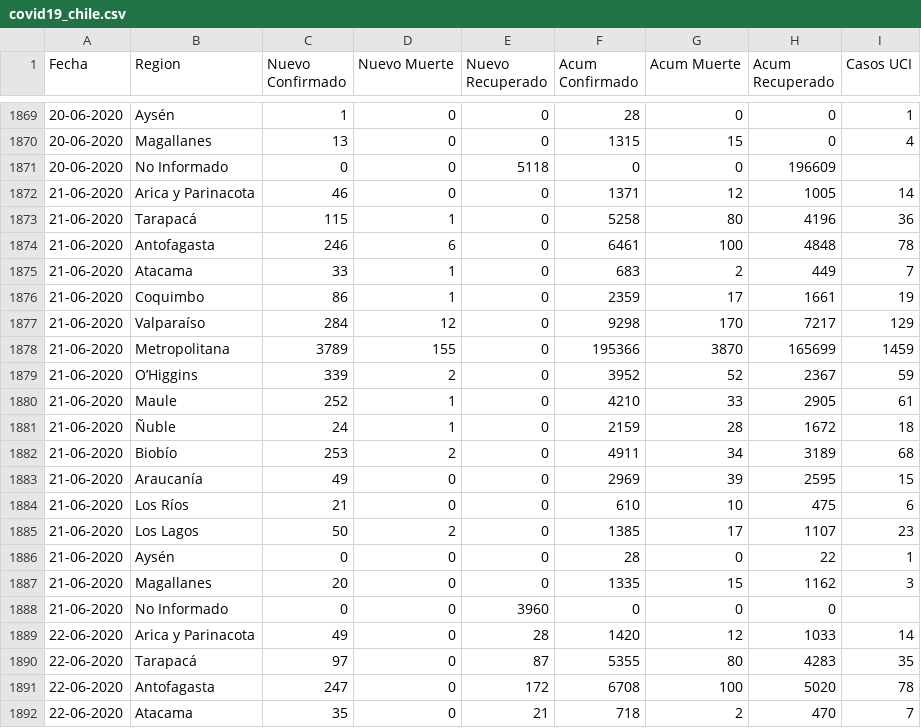
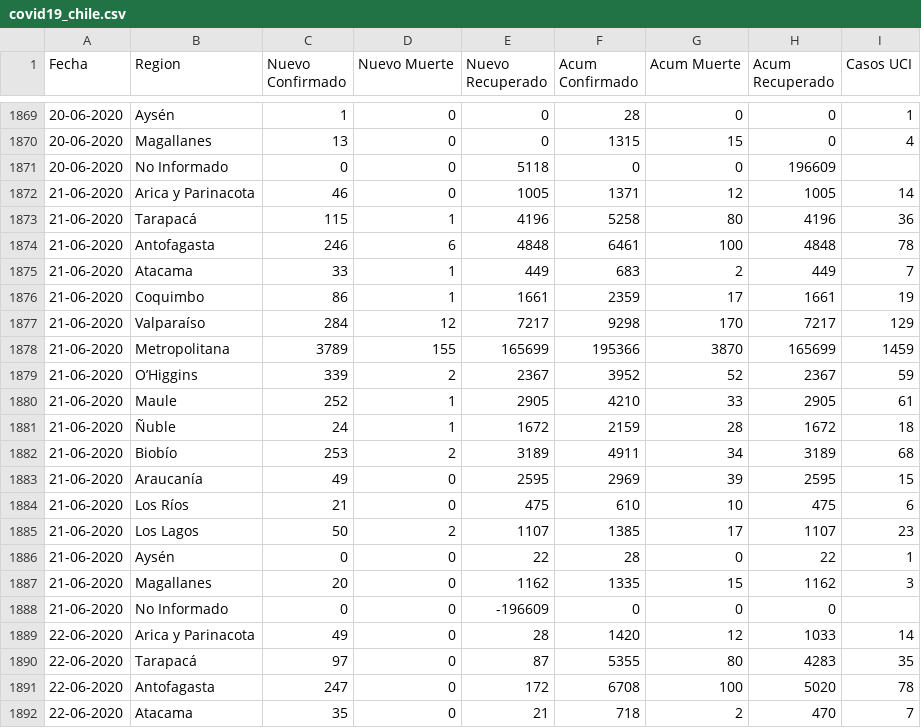
Before and after one commit to ivanMSC/COVID19_Chile, a CSV file: covid19_chile.csv, drawn as a sheet; only a part is shown, gaps mark what is left out; the diff covers the shown part only.

```diff
--- a/covid19_chile.csv
+++ b/covid19_chile.csv
@@ -1871,19 +1871,19 @@ Fecha,Region,Nuevo Confirmado,Nuevo Muerte,Nuevo Recuperado,Acum Confirmado,Acum
 20-06-2020,No Informado,0,0,5118,0,0,196609,
-21-06-2020,Arica y Parinacota,46,0,0,1371,12,1005,14
-21-06-2020,Tarapacá,115,1,0,5258,80,4196,36
-21-06-2020,Antofagasta,246,6,0,6461,100,4848,78
-21-06-2020,Atacama,33,1,0,683,2,449,7
-21-06-2020,Coquimbo,86,1,0,2359,17,1661,19
-21-06-2020,Valparaíso,284,12,0,9298,170,7217,129
-21-06-2020,Metropolitana,3789,155,0,195366,3870,165699,1459
-21-06-2020,O’Higgins,339,2,0,3952,52,2367,59
-21-06-2020,Maule,252,1,0,4210,33,2905,61
-21-06-2020,Ñuble,24,1,0,2159,28,1672,18
-21-06-2020,Biobío,253,2,0,4911,34,3189,68
-21-06-2020,Araucanía,49,0,0,2969,39,2595,15
-21-06-2020,Los Ríos,21,0,0,610,10,475,6
-21-06-2020,Los Lagos,50,2,0,1385,17,1107,23
-21-06-2020,Aysén,0,0,0,28,0,22,1
-21-06-2020,Magallanes,20,0,0,1335,15,1162,3
-21-06-2020,No Informado,0,0,3960,0,0,0,
+21-06-2020,Arica y Parinacota,46,0,1005,1371,12,1005,14
+21-06-2020,Tarapacá,115,1,4196,5258,80,4196,36
+21-06-2020,Antofagasta,246,6,4848,6461,100,4848,78
+21-06-2020,Atacama,33,1,449,683,2,449,7
+21-06-2020,Coquimbo,86,1,1661,2359,17,1661,19
+21-06-2020,Valparaíso,284,12,7217,9298,170,7217,129
+21-06-2020,Metropolitana,3789,155,165699,195366,3870,165699,1459
+21-06-2020,O’Higgins,339,2,2367,3952,52,2367,59
+21-06-2020,Maule,252,1,2905,4210,33,2905,61
+21-06-2020,Ñuble,24,1,1672,2159,28,1672,18
+21-06-2020,Biobío,253,2,3189,4911,34,3189,68
+21-06-2020,Araucanía,49,0,2595,2969,39,2595,15
+21-06-2020,Los Ríos,21,0,475,610,10,475,6
+21-06-2020,Los Lagos,50,2,1107,1385,17,1107,23
+21-06-2020,Aysén,0,0,22,28,0,22,1
+21-06-2020,Magallanes,20,0,1162,1335,15,1162,3
+21-06-2020,No Informado,0,0,-196609,0,0,0,
 22-06-2020,Arica y Parinacota,49,0,28,1420,12,1033,14
```
Also changed, not shown: 17 added rows and 16 edited cells elsewhere in this file.
